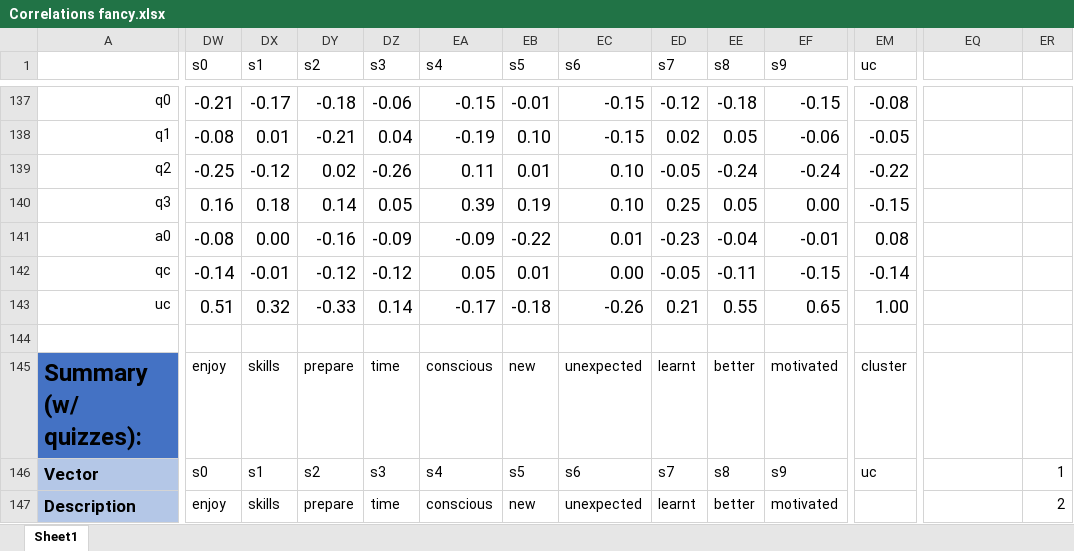
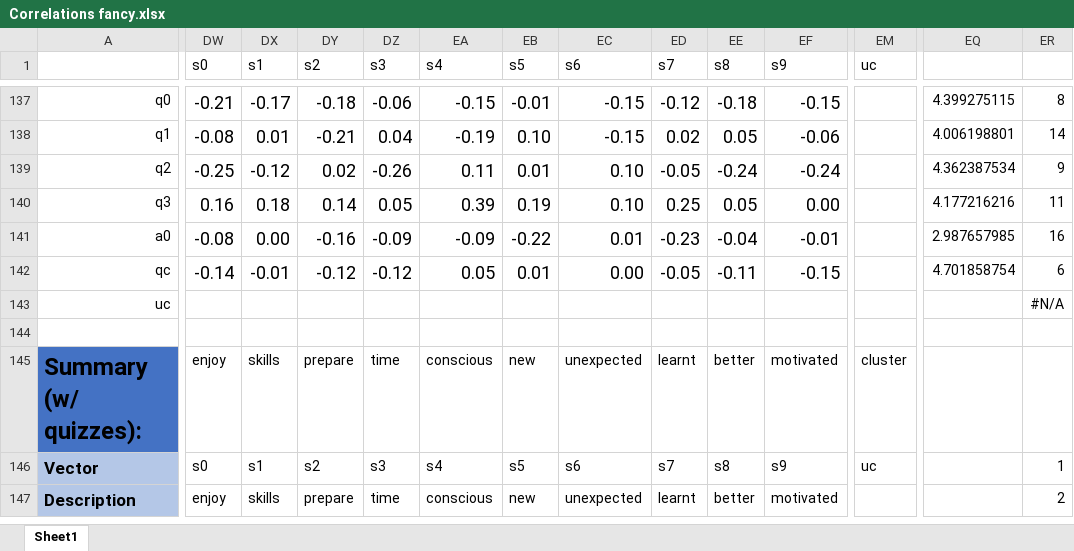
Before and after one commit to AlexEltonPym/cccai, an Excel workbook: Correlations fancy.xlsx, sheet Sheet1, drawn as a sheet; only a part is shown, gaps mark what is left out; values as stored, in another font and other column widths than the file's, no borders; conditional formats not drawn; the diff covers the shown part only; the diff names each change by its address in the sheet, - before the commit and + after, or states it on an @@ line.

```diff
--- a/Correlations fancy.xlsx (sheet Sheet1)
+++ b/Correlations fancy.xlsx (sheet Sheet1)
-EM137 (uc): -0.08
+EM137 (uc): (empty)
-EQ137: (empty)
+EQ137: 4.399275115
-ER137: (empty)
+ER137: 8
-EM138 (uc): -0.05
+EM138 (uc): (empty)
-EQ138: (empty)
+EQ138: 4.006198801
-ER138: (empty)
+ER138: 14
-EM139 (uc): -0.22
+EM139 (uc): (empty)
-EQ139: (empty)
+EQ139: 4.362387534
-ER139: (empty)
+ER139: 9
-EM140 (uc): -0.15
+EM140 (uc): (empty)
-EQ140: (empty)
+EQ140: 4.177216216
-ER140: (empty)
+ER140: 11
-EM141 (uc): 0.08
+EM141 (uc): (empty)
-EQ141: (empty)
+EQ141: 2.987657985
-ER141: (empty)
+ER141: 16
-EM142 (uc): -0.14
+EM142 (uc): (empty)
-EQ142: (empty)
+EQ142: 4.701858754
-ER142: (empty)
+ER142: 6
-DW143 (s0): 0.51
+DW143 (s0): (empty)
-DX143 (s1): 0.32
+DX143 (s1): (empty)
-DY143 (s2): -0.33
+DY143 (s2): (empty)
-DZ143 (s3): 0.14
+DZ143 (s3): (empty)
-EA143 (s4): -0.17
+EA143 (s4): (empty)
-EB143 (s5): -0.18
+EB143 (s5): (empty)
-EC143 (s6): -0.26
+EC143 (s6): (empty)
-ED143 (s7): 0.21
+ED143 (s7): (empty)
-EE143 (s8): 0.55
+EE143 (s8): (empty)
-EF143 (s9): 0.65
+EF143 (s9): (empty)
-EM143 (uc): 1.00
+EM143 (uc): (empty)
-ER143: (empty)
+ER143: #N/A
```
Also changed, not shown: 36 edited cells and cell formats elsewhere in this sheet, 24 other files.
